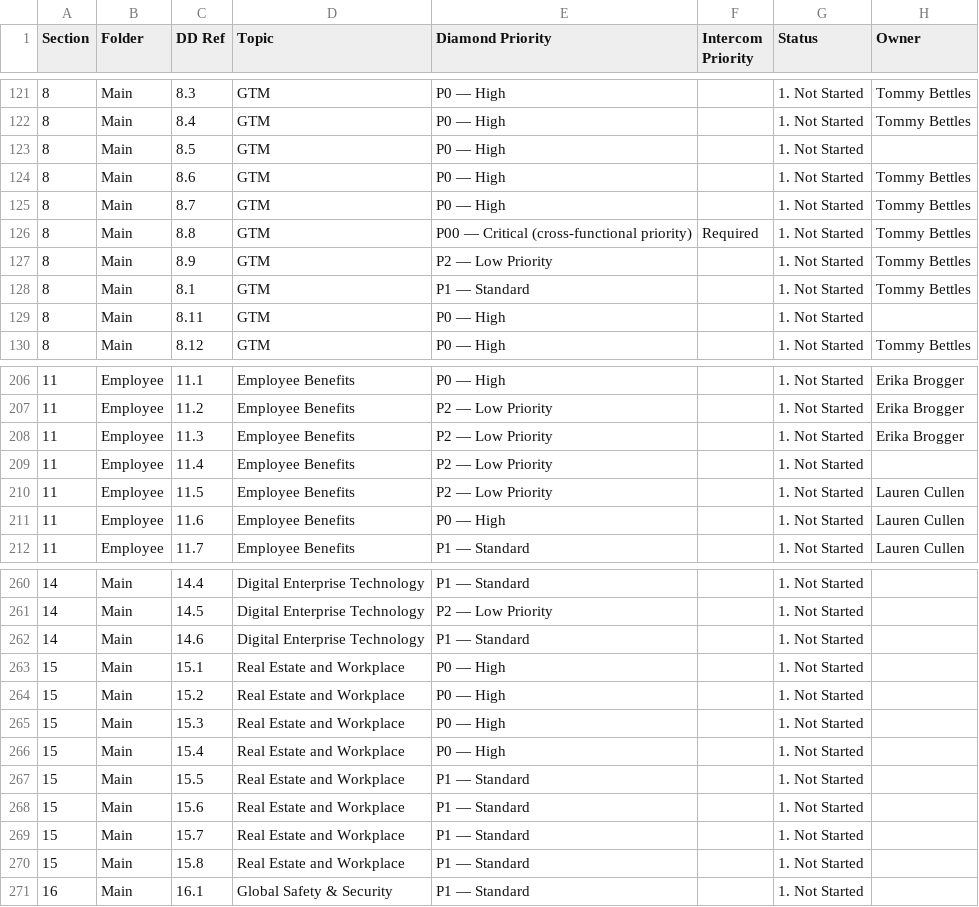
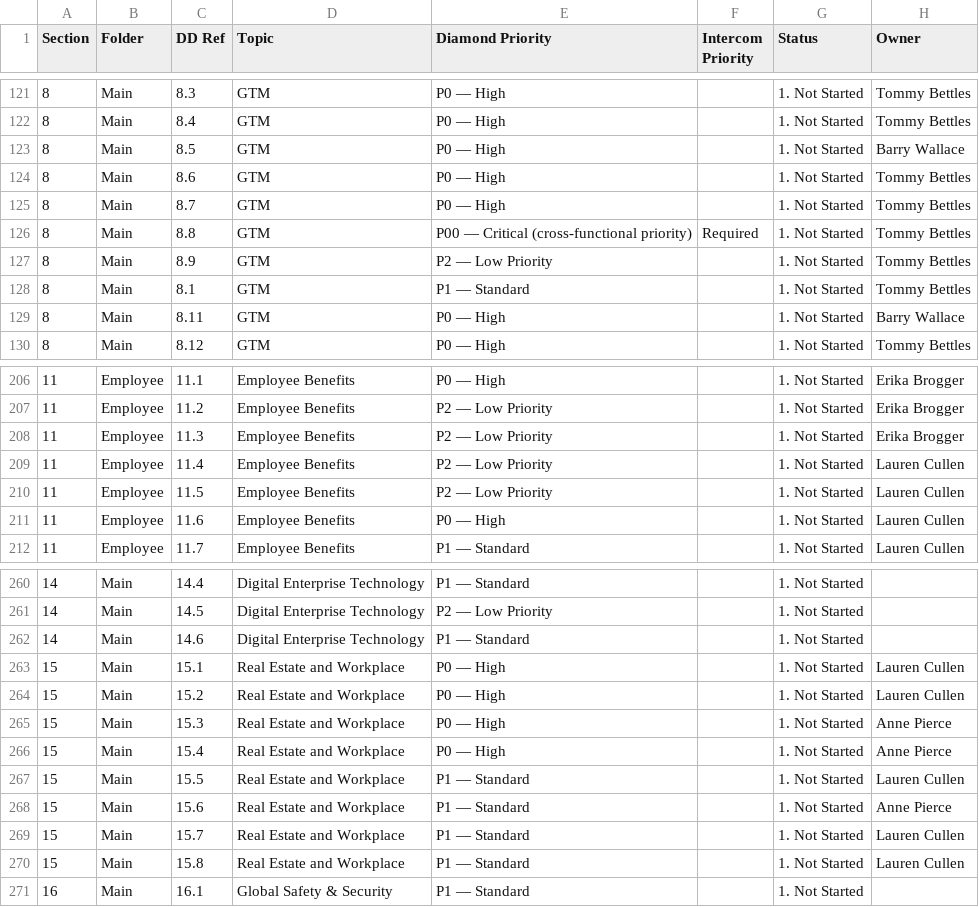
Before and after one commit to tbettles-code/integra-dd-data, a CSV file: data/external_view.csv, drawn as a sheet; only a part is shown, gaps mark what is left out.

Commit message:
Update DD external view — 2026-05-01T16:47:59.443Z

```diff
--- a/data/external_view.csv
+++ b/data/external_view.csv
@@ -122,3 +122,3 @@ Section,Folder,DD Ref,Topic,Diamond Priority,Intercom Priority,Status,Owner
 8,Main,8.4,GTM,P0 — High,,1. Not Started,Tommy Bettles
-8,Main,8.5,GTM,P0 — High,,1. Not Started,
+8,Main,8.5,GTM,P0 — High,,1. Not Started,Barry Wallace
 8,Main,8.6,GTM,P0 — High,,1. Not Started,Tommy Bettles
@@ -128,3 +128,3 @@ Section,Folder,DD Ref,Topic,Diamond Priority,Intercom Priority,Status,Owner
 8,Main,8.1,GTM,P1 — Standard,,1. Not Started,Tommy Bettles
-8,Main,8.11,GTM,P0 — High,,1. Not Started,
+8,Main,8.11,GTM,P0 — High,,1. Not Started,Barry Wallace
 8,Main,8.12,GTM,P0 — High,,1. Not Started,Tommy Bettles
@@ -208,3 +208,3 @@ Section,Folder,DD Ref,Topic,Diamond Priority,Intercom Priority,Status,Owner
 11,Employee,11.3,Employee Benefits,P2 — Low Priority,,1. Not Started,Erika Brogger
-11,Employee,11.4,Employee Benefits,P2 — Low Priority,,1. Not Started,
+11,Employee,11.4,Employee Benefits,P2 — Low Priority,,1. Not Started,Lauren Cullen
 11,Employee,11.5,Employee Benefits,P2 — Low Priority,,1. Not Started,Lauren Cullen
@@ -262,10 +262,10 @@ Section,Folder,DD Ref,Topic,Diamond Priority,Intercom Priority,Status,Owner
 14,Main,14.6,Digital Enterprise Technology,P1 — Standard,,1. Not Started,
-15,Main,15.1,Real Estate and Workplace,P0 — High,,1. Not Started,
-15,Main,15.2,Real Estate and Workplace,P0 — High,,1. Not Started,
-15,Main,15.3,Real Estate and Workplace,P0 — High,,1. Not Started,
-15,Main,15.4,Real Estate and Workplace,P0 — High,,1. Not Started,
-15,Main,15.5,Real Estate and Workplace,P1 — Standard,,1. Not Started,
-15,Main,15.6,Real Estate and Workplace,P1 — Standard,,1. Not Started,
-15,Main,15.7,Real Estate and Workplace,P1 — Standard,,1. Not Started,
-15,Main,15.8,Real Estate and Workplace,P1 — Standard,,1. Not Started,
+15,Main,15.1,Real Estate and Workplace,P0 — High,,1. Not Started,Lauren Cullen
+15,Main,15.2,Real Estate and Workplace,P0 — High,,1. Not Started,Lauren Cullen
+15,Main,15.3,Real Estate and Workplace,P0 — High,,1. Not Started,Anne Pierce
+15,Main,15.4,Real Estate and Workplace,P0 — High,,1. Not Started,Anne Pierce
+15,Main,15.5,Real Estate and Workplace,P1 — Standard,,1. Not Started,Lauren Cullen
+15,Main,15.6,Real Estate and Workplace,P1 — Standard,,1. Not Started,Anne Pierce
+15,Main,15.7,Real Estate and Workplace,P1 — Standard,,1. Not Started,Lauren Cullen
+15,Main,15.8,Real Estate and Workplace,P1 — Standard,,1. Not Started,Lauren Cullen
 16,Main,16.1,Global Safety & Security,P1 — Standard,,1. Not Started,
```
